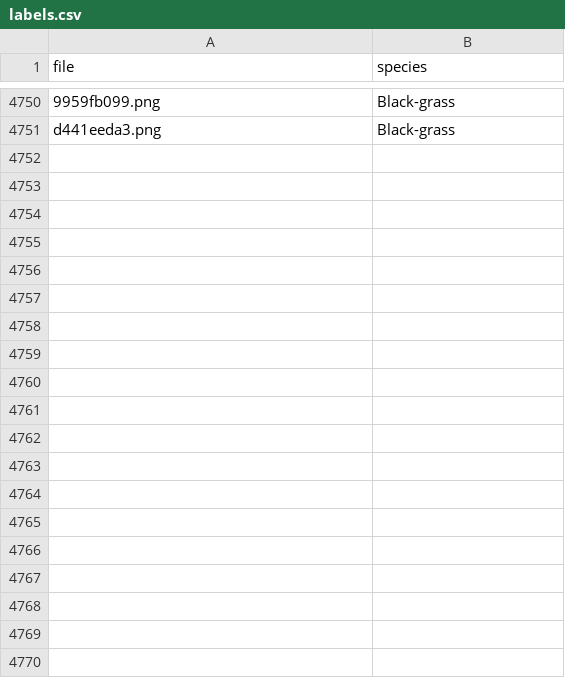
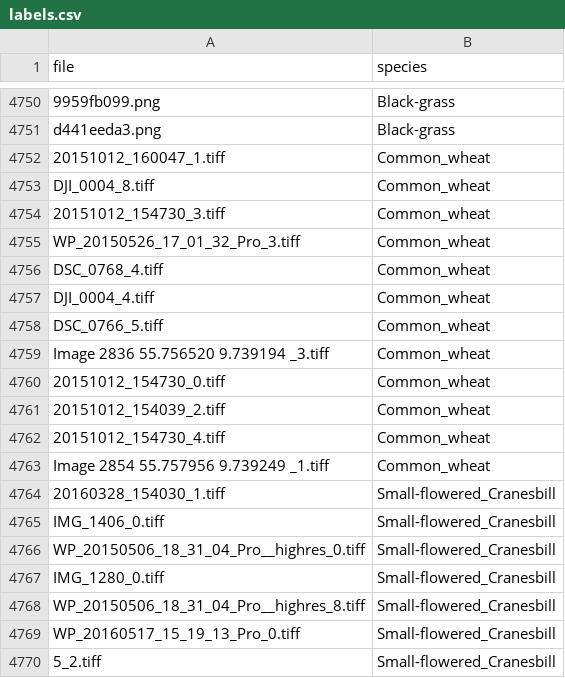
Before and after one commit to smsubrahmannian/Image-processing, a CSV file: labels.csv, drawn as a sheet; only a part is shown, gaps mark what is left out; the diff covers the shown part only; the diff names each change by its address in the sheet, - before the commit and + after, or states it on an @@ line.

```diff
--- a/labels.csv
+++ b/labels.csv
+row 4752: 20151012_160047_1.tiff | Common_wheat
+row 4753: DJI_0004_8.tiff | Common_wheat
+row 4754: 20151012_154730_3.tiff | Common_wheat
+row 4755: WP_20150526_17_01_32_Pro_3.tiff | Common_wheat
+row 4756: DSC_0768_4.tiff | Common_wheat
+row 4757: DJI_0004_4.tiff | Common_wheat
+row 4758: DSC_0766_5.tiff | Common_wheat
+row 4759: Image 2836 55.756520 9.739194 _3.tiff | Common_wheat
+row 4760: 20151012_154730_0.tiff | Common_wheat
+row 4761: 20151012_154039_2.tiff | Common_wheat
+row 4762: 20151012_154730_4.tiff | Common_wheat
+row 4763: Image 2854 55.757956 9.739249 _1.tiff | Common_wheat
+row 4764: 20160328_154030_1.tiff | Small-flowered_Cranesbill
+row 4765: IMG_1406_0.tiff | Small-flowered_Cranesbill
+row 4766: WP_20150506_18_31_04_Pro__highres_0.tiff | Small-flowered_Cranesbill
+row 4767: IMG_1280_0.tiff | Small-flowered_Cranesbill
+row 4768: WP_20150506_18_31_04_Pro__highres_8.tiff | Small-flowered_Cranesbill
+row 4769: WP_20160517_15_19_13_Pro_0.tiff | Small-flowered_Cranesbill
+row 4770: 5_2.tiff | Small-flowered_Cranesbill
```
Also changed, not shown: 77 added rows elsewhere in this file, 7 other files.
